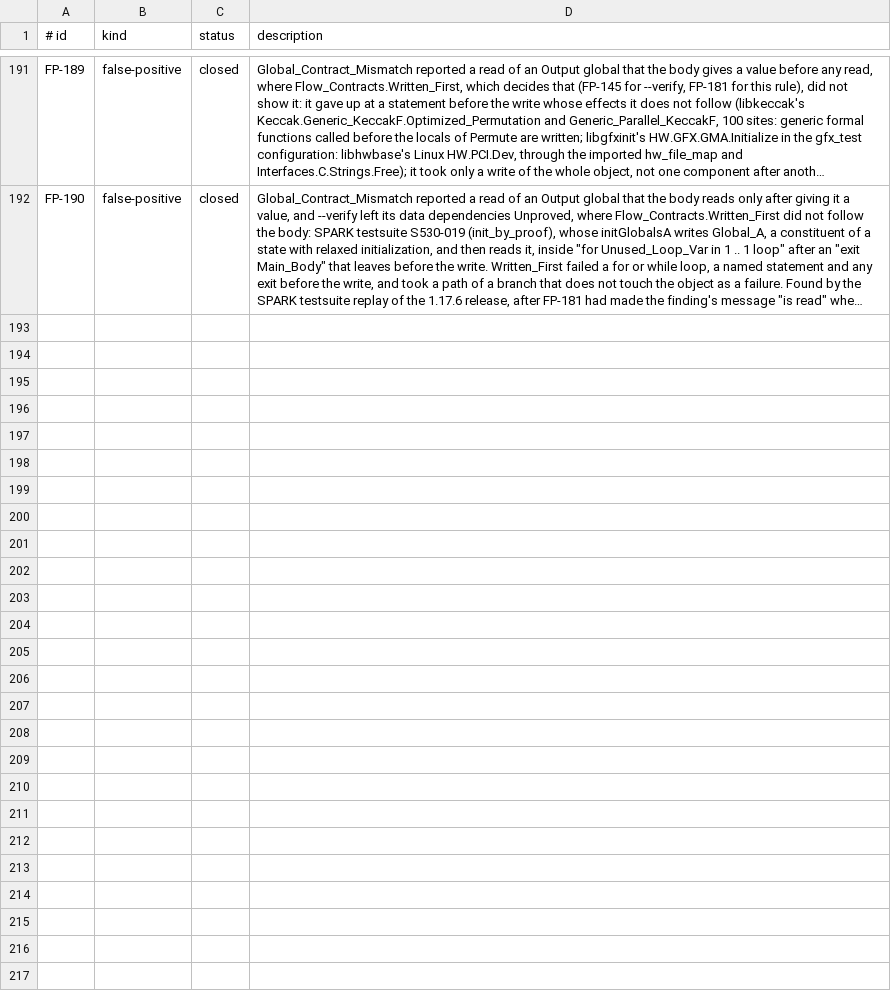
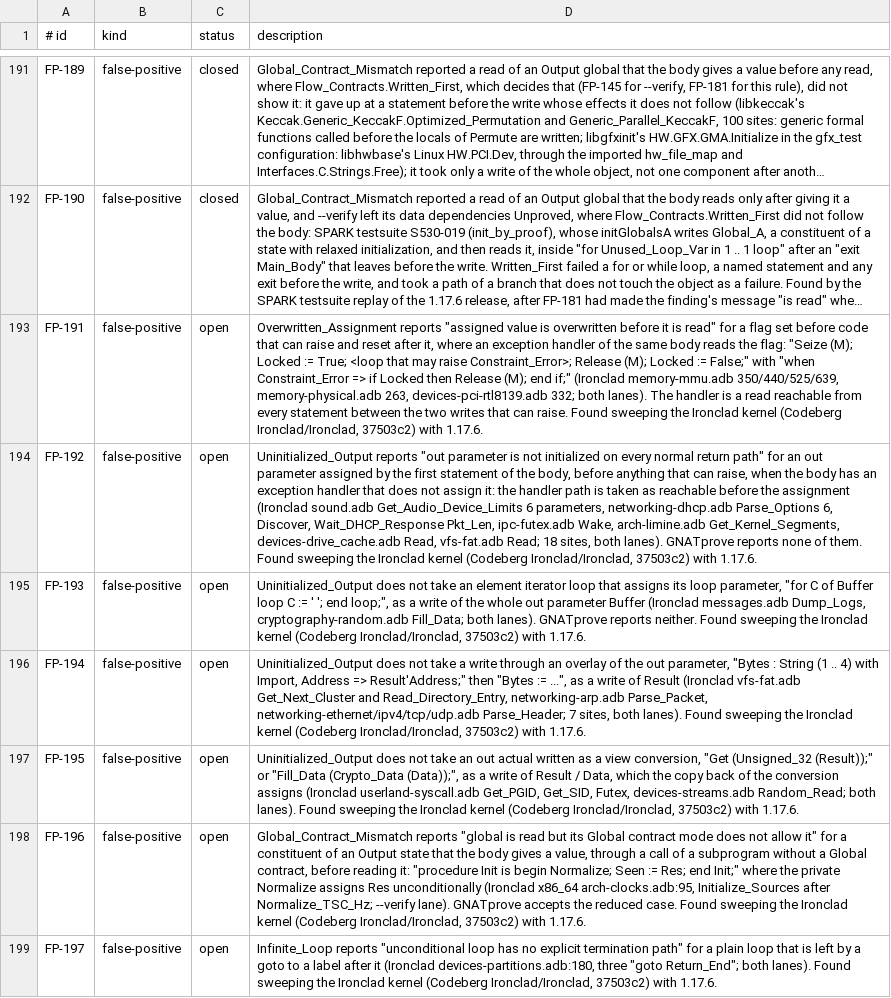
Before and after one commit to mmartign/AdaLang_Analyzer, a TSV file: quality/known_analysis_issues.tsv, drawn as a sheet; only a part is shown, gaps mark what is left out; long unchanged cells end in …; the diff names each change by its address in the sheet, - before the commit and + after, or states it on an @@ line.

```diff
--- a/quality/known_analysis_issues.tsv
+++ b/quality/known_analysis_issues.tsv
+row 193: FP-191 | false-positive | open | Overwritten_Assignment reports "assigned value is overwritten before it is read" for a flag set before code that can raise and reset after it, where an exception handler of the same body reads the flag: "Seize (M); Locked := True; <loop that may raise Constraint_Error>; Release (M); Locked := False;" with "when Constraint_Error => if Locked then Release (M); end if;" (Ironclad memory-mmu.adb 350/440/525/639, memory-physical.adb 263, devices-pci-rtl8139.adb 332; both lanes). The handler is a read reachable from every statement between the two writes that can raise. Found sweeping the Ironclad kernel (Codeberg Ironclad/Ironclad, 37503c2) with 1.17.6.
+row 194: FP-192 | false-positive | open | Uninitialized_Output reports "out parameter is not initialized on every normal return path" for an out parameter assigned by the first statement of the body, before anything that can raise, when the body has an exception handler that does not assign it: the handler path is taken as reachable before the assignment (Ironclad sound.adb Get_Audio_Device_Limits 6 parameters, networking-dhcp.adb Parse_Options 6, Discover, Wait_DHCP_Response Pkt_Len, ipc-futex.adb Wake, arch-limine.adb Get_Kernel_Segments, devices-drive_cache.adb Read, vfs-fat.adb Read; 18 sites, both lanes). GNATprove reports none of them. Found sweeping the Ironclad kernel (Codeberg Ironclad/Ironclad, 37503c2) with 1.17.6.
+row 195: FP-193 | false-positive | open | Uninitialized_Output does not take an element iterator loop that assigns its loop parameter, "for C of Buffer loop C := ' '; end loop;", as a write of the whole out parameter Buffer (Ironclad messages.adb Dump_Logs, cryptography-random.adb Fill_Data; both lanes). GNATprove reports neither. Found sweeping the Ironclad kernel (Codeberg Ironclad/Ironclad, 37503c2) with 1.17.6.
+row 196: FP-194 | false-positive | open | Uninitialized_Output does not take a write through an overlay of the out parameter, "Bytes : String (1 .. 4) with Import, Address => Result'Address;" then "Bytes := ...", as a write of Result (Ironclad vfs-fat.adb Get_Next_Cluster and Read_Directory_Entry, networking-arp.adb Parse_Packet, networking-ethernet/ipv4/tcp/udp.adb Parse_Header; 7 sites, both lanes). Found sweeping the Ironclad kernel (Codeberg Ironclad/Ironclad, 37503c2) with 1.17.6.
+row 197: FP-195 | false-positive | open | Uninitialized_Output does not take an out actual written as a view conversion, "Get (Unsigned_32 (Result));" or "Fill_Data (Crypto_Data (Data));", as a write of Result / Data, which the copy back of the conversion assigns (Ironclad userland-syscall.adb Get_PGID, Get_SID, Futex, devices-streams.adb Random_Read; both lanes). Found sweeping the Ironclad kernel (Codeberg Ironclad/Ironclad, 37503c2) with 1.17.6.
+row 198: FP-196 | false-positive | open | Global_Contract_Mismatch reports "global is read but its Global contract mode does not allow it" for a constituent of an Output state that the body gives a value, through a call of a subprogram without a Global contract, before reading it: "procedure Init is begin Normalize; Seen := Res; end Init;" where the private Normalize assigns Res unconditionally (Ironclad x86_64 arch-clocks.adb:95, Initialize_Sources after Normalize_TSC_Hz; --verify lane). GNATprove accepts the reduced case. Found sweeping the Ironclad kernel (Codeberg Ironclad/Ironclad, 37503c2) with 1.17.6.
+row 199: FP-197 | false-positive | open | Infinite_Loop reports "unconditional loop has no explicit termination path" for a plain loop that is left by a goto to a label after it (Ironclad devices-partitions.adb:180, three "goto Return_End"; both lanes). Found sweeping the Ironclad kernel (Codeberg Ironclad/Ironclad, 37503c2) with 1.17.6.
```
Also changed, not shown: quality/release_metrics.csv.
